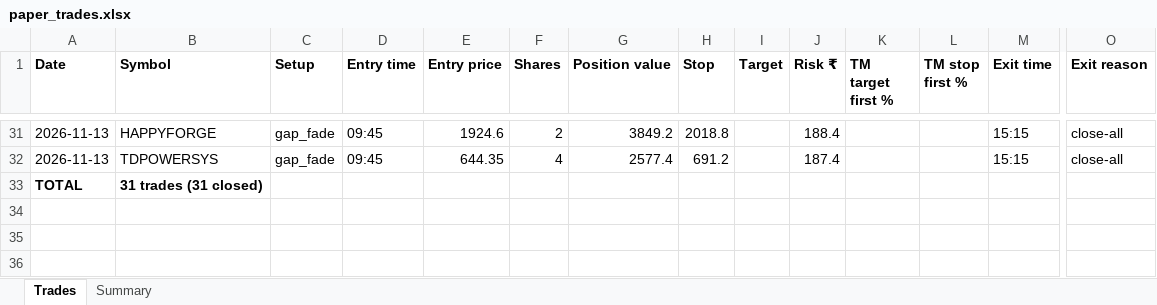
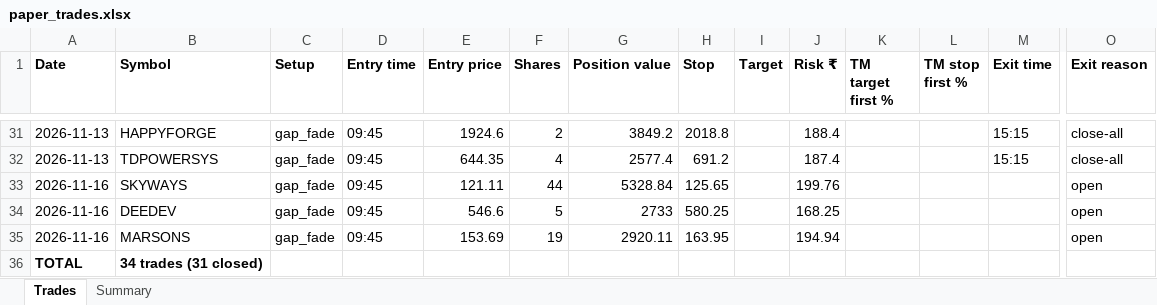
Before and after one commit to NiravDobariya07/paper-equity-trading, an Excel workbook: paper_trades.xlsx, sheet Trades, drawn as a sheet; only a part is shown, gaps mark what is left out; values as stored, in another font and other column widths than the file's, no borders; addresses are those after the commit; rows hold the shown columns only; the diff names each change by its address in the sheet, - before the commit and + after, or states it on an @@ line.

```diff
--- a/paper_trades.xlsx (sheet Trades)
+++ b/paper_trades.xlsx (sheet Trades)
+row 33: 2026-11-16 | SKYWAYS | gap_fade | 09:45 | 121.11 | 44 | 5328.84 | 125.65 |  | 199.76 |  |  |  | open
+row 34: 2026-11-16 | DEEDEV | gap_fade | 09:45 | 546.6 | 5 | 2733 | 580.25 |  | 168.25 |  |  |  | open
+row 35: 2026-11-16 | MARSONS | gap_fade | 09:45 | 153.69 | 19 | 2920.11 | 163.95 |  | 194.94 |  |  |  | open
-B36 (Symbol): 31 trades (31 closed)
+B36 (Symbol): 34 trades (31 closed)
```
Also changed, not shown: sheet Summary, 1 other file.
